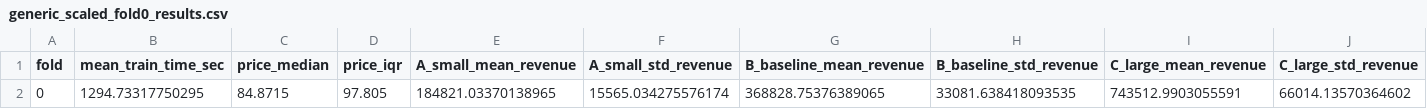
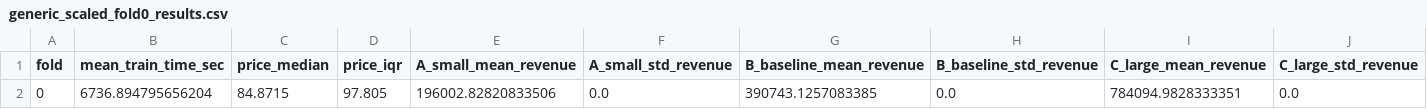
Before and after one commit to DeLany123/Thesis_hpc, a CSV file: results/generic_scaled_fold0_results.csv, drawn as a sheet; only a part is shown; removed rows and columns are numbered as before the commit, all else as after; rows hold the shown columns only; the diff names each change by its address in the sheet, - before the commit and + after, or states it on an @@ line.

Commit message:
fold0

```diff
--- a/results/generic_scaled_fold0_results.csv
+++ b/results/generic_scaled_fold0_results.csv
-row 2: 0 | 1294.73317750295 | 84.8715 | 97.805 | 184821.03370138965 | 15565.034275576174 | 368828.75376389065 | 33081.638418093535 | 743512.9903055591 | 66014.13570364602
+row 2: 0 | 6736.894795656204 | 84.8715 | 97.805 | 196002.82820833506 | 0.0 | 390743.1257083385 | 0.0 | 784094.9828333351 | 0.0
```
Also changed, not shown: 1 other file.
